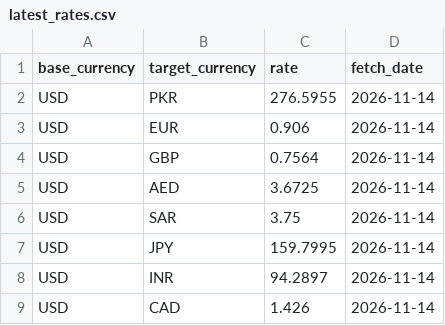
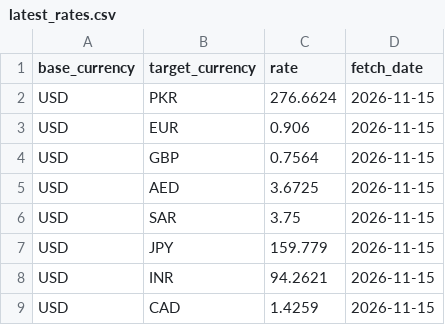
Before and after one commit to alizain126/API_pipeline, a CSV file: data/latest_rates.csv, drawn as a sheet.

```diff
--- a/data/latest_rates.csv
+++ b/data/latest_rates.csv
@@ -1,9 +1,9 @@
 base_currency,target_currency,rate,fetch_date
-USD,PKR,276.5955,2026-11-14
-USD,EUR,0.906,2026-11-14
-USD,GBP,0.7564,2026-11-14
-USD,AED,3.6725,2026-11-14
-USD,SAR,3.75,2026-11-14
-USD,JPY,159.7995,2026-11-14
-USD,INR,94.2897,2026-11-14
-USD,CAD,1.426,2026-11-14
+USD,PKR,276.6624,2026-11-15
+USD,EUR,0.906,2026-11-15
+USD,GBP,0.7564,2026-11-15
+USD,AED,3.6725,2026-11-15
+USD,SAR,3.75,2026-11-15
+USD,JPY,159.779,2026-11-15
+USD,INR,94.2621,2026-11-15
+USD,CAD,1.4259,2026-11-15
```
